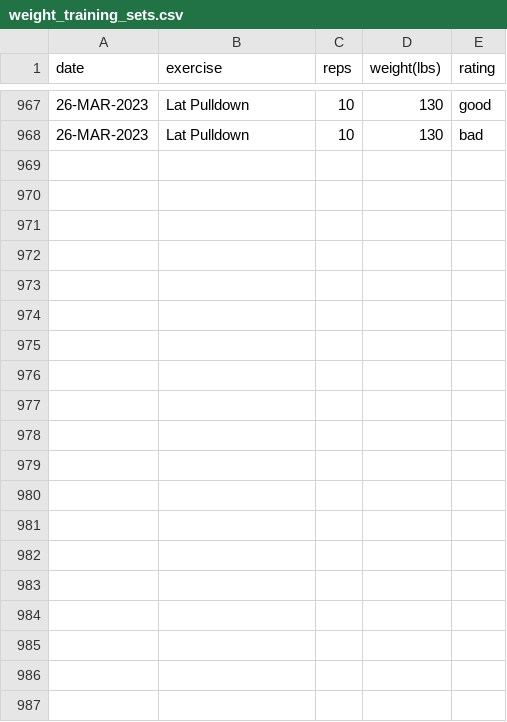
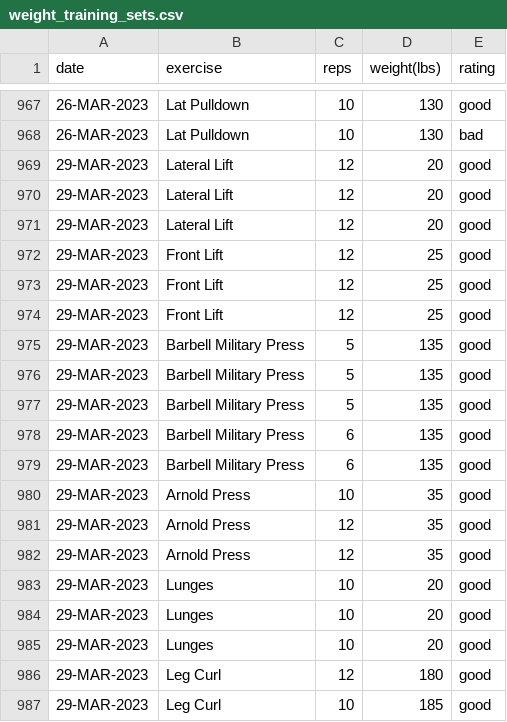
Before and after one commit to EricLeFort/ExerciseLog, a CSV file: data/weight_training_sets.csv, drawn as a sheet; only a part is shown, gaps mark what is left out; the diff covers the shown part only; the diff names each change by its address in the sheet, - before the commit and + after, or states it on an @@ line.

```diff
--- a/data/weight_training_sets.csv
+++ b/data/weight_training_sets.csv
+row 969: 29-MAR-2023 | Lateral Lift | 12 | 20 | good
+row 970: 29-MAR-2023 | Lateral Lift | 12 | 20 | good
+row 971: 29-MAR-2023 | Lateral Lift | 12 | 20 | good
+row 972: 29-MAR-2023 | Front Lift | 12 | 25 | good
+row 973: 29-MAR-2023 | Front Lift | 12 | 25 | good
+row 974: 29-MAR-2023 | Front Lift | 12 | 25 | good
+row 975: 29-MAR-2023 | Barbell Military Press | 5 | 135 | good
+row 976: 29-MAR-2023 | Barbell Military Press | 5 | 135 | good
+row 977: 29-MAR-2023 | Barbell Military Press | 5 | 135 | good
+row 978: 29-MAR-2023 | Barbell Military Press | 6 | 135 | good
+row 979: 29-MAR-2023 | Barbell Military Press | 6 | 135 | good
+row 980: 29-MAR-2023 | Arnold Press | 10 | 35 | good
+row 981: 29-MAR-2023 | Arnold Press | 12 | 35 | good
+row 982: 29-MAR-2023 | Arnold Press | 12 | 35 | good
+row 983: 29-MAR-2023 | Lunges | 10 | 20 | good
+row 984: 29-MAR-2023 | Lunges | 10 | 20 | good
+row 985: 29-MAR-2023 | Lunges | 10 | 20 | good
+row 986: 29-MAR-2023 | Leg Curl | 12 | 180 | good
+row 987: 29-MAR-2023 | Leg Curl | 10 | 185 | good
```
Also changed, not shown: 10 added rows elsewhere in this file, data/weight_training_workouts.csv, 3 other files.
